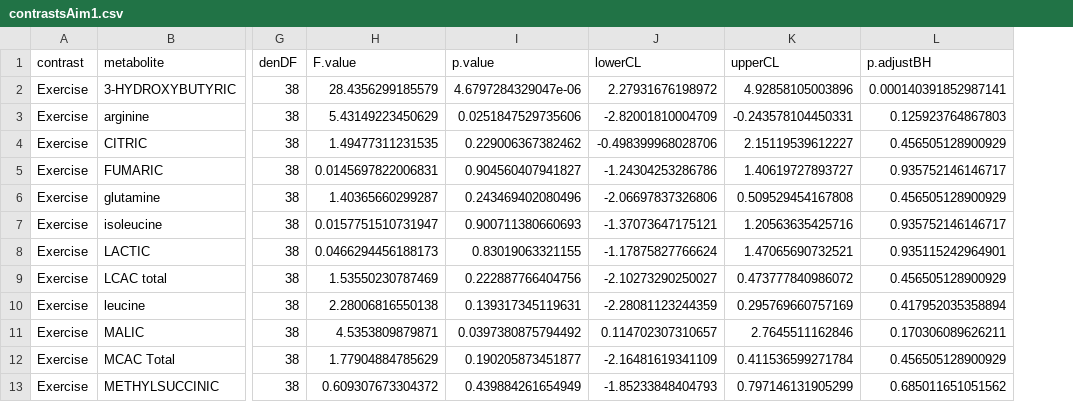
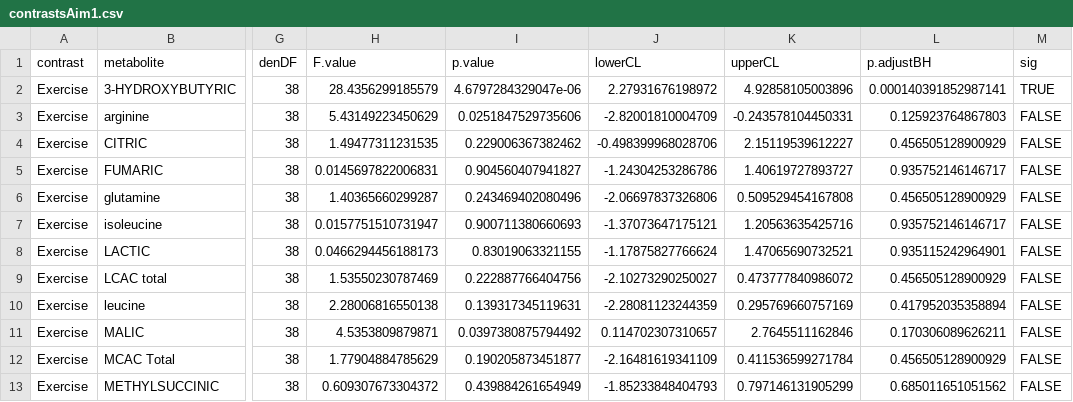
Before and after one commit to benjamin-chan/BDP2_125_Gillingham, a CSV file: data/processed/contrastsAim1.csv, drawn as a sheet; only a part is shown, gaps mark what is left out; the diff names each change by its address in the sheet, - before the commit and + after, or states it on an @@ line.

```diff
--- a/data/processed/contrastsAim1.csv
+++ b/data/processed/contrastsAim1.csv
+column M (sig), rows 2-13: TRUE | FALSE | FALSE | FALSE | FALSE | FALSE | FALSE | FALSE | FALSE | FALSE | FALSE | FALSE
```
Also changed, not shown: data/processed/contrastsAim2.csv, 8 other files.
